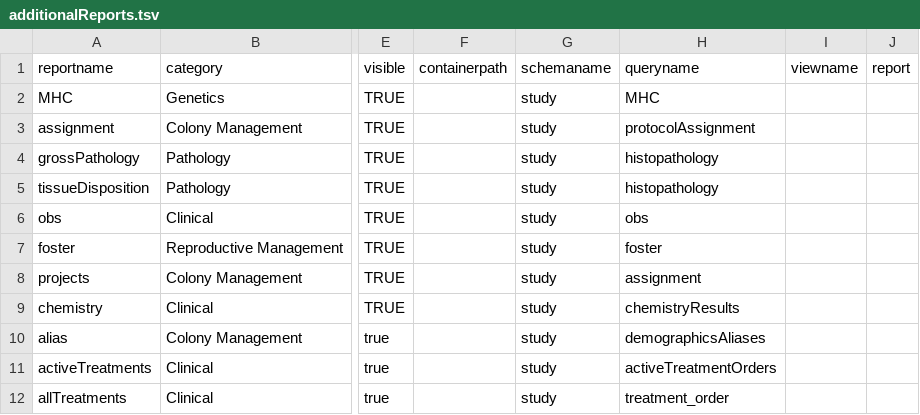
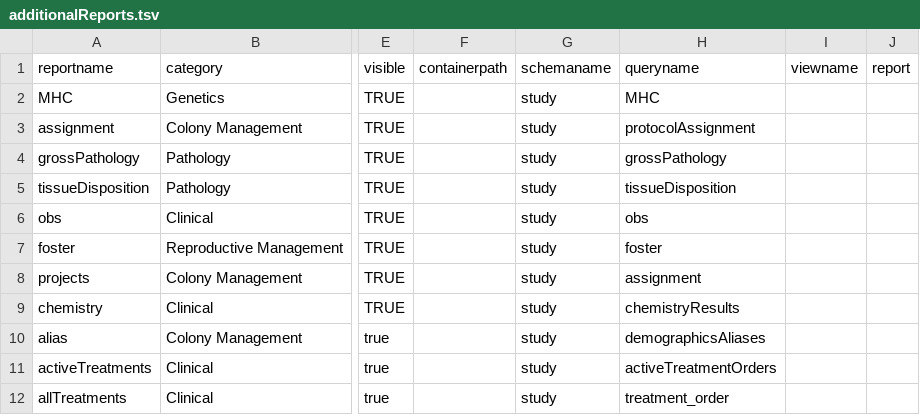
Before and after one commit to LabKey/nircEHRModules, a TSV file: nirc_ehr/resources/reports/additionalReports.tsv, drawn as a sheet; only a part is shown, gaps mark what is left out; the diff names each change by its address in the sheet, - before the commit and + after, or states it on an @@ line.

Commit message:
Cleanup, fix report's queryname property

```diff
--- a/nirc_ehr/resources/reports/additionalReports.tsv
+++ b/nirc_ehr/resources/reports/additionalReports.tsv
-H4 (queryname): histopathology
+H4 (queryname): grossPathology
-H5 (queryname): histopathology
+H5 (queryname): tissueDisposition
```
Also changed, not shown: 2 other files.
